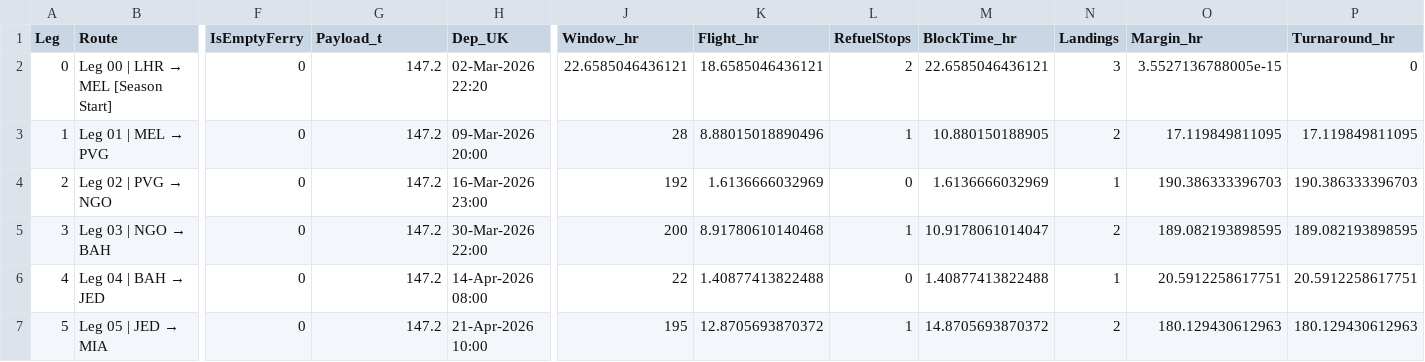
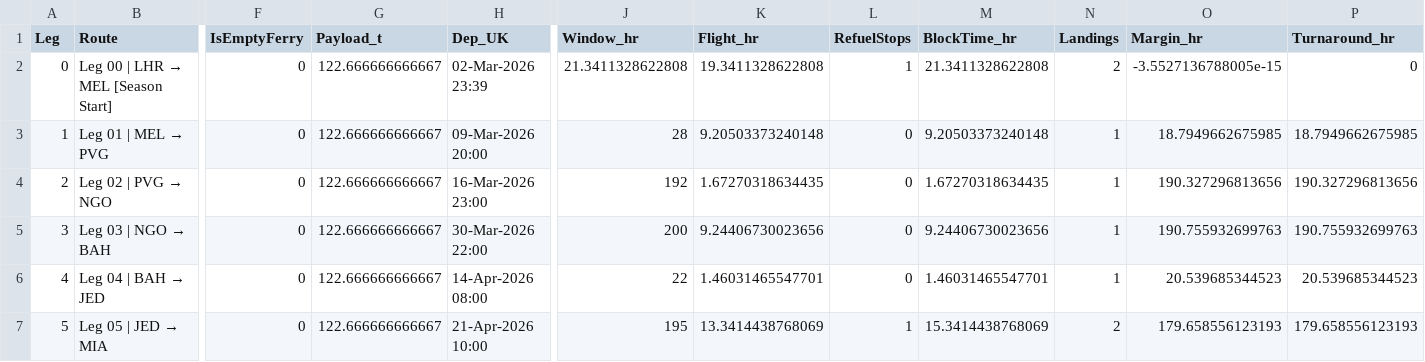
Before and after one commit to tw25297/Boxwing, a CSV file: F1_2026_MissionAnalysis.csv, drawn as a sheet; only a part is shown, gaps mark what is left out; the diff covers the shown part only; the diff names each change by its address in the sheet, - before the commit and + after, or states it on an @@ line.

```diff
--- a/F1_2026_MissionAnalysis.csv
+++ b/F1_2026_MissionAnalysis.csv
-G2:G7 (Payload_t): 147.2
+G2:G7 (Payload_t): 122.666666666667
-H2 (Dep_UK): 02-Mar-2026 22:20
+H2 (Dep_UK): 02-Mar-2026 23:39
-J2 (Window_hr): 22.6585046436121
+J2 (Window_hr): 21.3411328622808
-K2 (Flight_hr): 18.6585046436121
+K2 (Flight_hr): 19.3411328622808
-L2 (RefuelStops): 2
+L2 (RefuelStops): 1
-M2 (BlockTime_hr): 22.6585046436121
+M2 (BlockTime_hr): 21.3411328622808
-N2 (Landings): 3
+N2 (Landings): 2
-O2 (Margin_hr): 3.5527136788005e-15
+O2 (Margin_hr): -3.5527136788005e-15
-K3 (Flight_hr): 8.88015018890496
+K3 (Flight_hr): 9.20503373240148
-L3 (RefuelStops): 1
+L3 (RefuelStops): 0
-M3 (BlockTime_hr): 10.880150188905
+M3 (BlockTime_hr): 9.20503373240148
-N3 (Landings): 2
+N3 (Landings): 1
-O3 (Margin_hr): 17.119849811095
+O3 (Margin_hr): 18.7949662675985
-P3 (Turnaround_hr): 17.119849811095
+P3 (Turnaround_hr): 18.7949662675985
-K4 (Flight_hr): 1.6136666032969
+K4 (Flight_hr): 1.67270318634435
-M4 (BlockTime_hr): 1.6136666032969
+M4 (BlockTime_hr): 1.67270318634435
-O4 (Margin_hr): 190.386333396703
+O4 (Margin_hr): 190.327296813656
-P4 (Turnaround_hr): 190.386333396703
+P4 (Turnaround_hr): 190.327296813656
-K5 (Flight_hr): 8.91780610140468
+K5 (Flight_hr): 9.24406730023656
-L5 (RefuelStops): 1
+L5 (RefuelStops): 0
-M5 (BlockTime_hr): 10.9178061014047
+M5 (BlockTime_hr): 9.24406730023656
-N5 (Landings): 2
+N5 (Landings): 1
-O5 (Margin_hr): 189.082193898595
+O5 (Margin_hr): 190.755932699763
-P5 (Turnaround_hr): 189.082193898595
+P5 (Turnaround_hr): 190.755932699763
-K6 (Flight_hr): 1.40877413822488
+K6 (Flight_hr): 1.46031465547701
-M6 (BlockTime_hr): 1.40877413822488
+M6 (BlockTime_hr): 1.46031465547701
-O6 (Margin_hr): 20.5912258617751
+O6 (Margin_hr): 20.539685344523
-P6 (Turnaround_hr): 20.5912258617751
+P6 (Turnaround_hr): 20.539685344523
-K7 (Flight_hr): 12.8705693870372
+K7 (Flight_hr): 13.3414438768069
-M7 (BlockTime_hr): 14.8705693870372
+M7 (BlockTime_hr): 15.3414438768069
-O7 (Margin_hr): 180.129430612963
+O7 (Margin_hr): 179.658556123193
-P7 (Turnaround_hr): 180.129430612963
+P7 (Turnaround_hr): 179.658556123193
```
Also changed, not shown: 58 edited cells elsewhere in this file, Boxwing_TradeStudy.csv, 28 other files.
